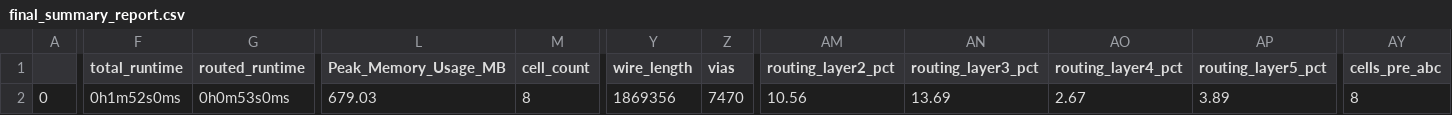
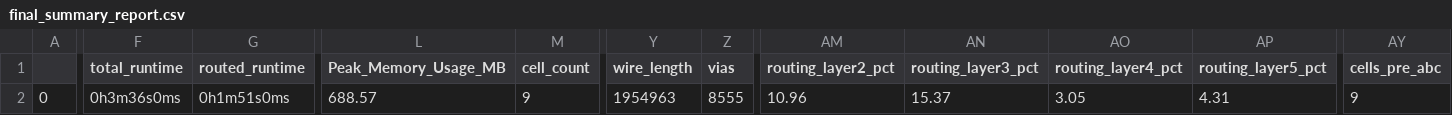
Before and after one commit to mattvenn/zero_to_asic_mpw5, a CSV file: signoff/user_project_wrapper/final_summary_report.csv, drawn as a sheet; only a part is shown, gaps mark what is left out; the diff names each change by its address in the sheet, - before the commit and + after, or states it on an @@ line.

Commit message:
wrapped teras project

```diff
--- a/signoff/user_project_wrapper/final_summary_report.csv
+++ b/signoff/user_project_wrapper/final_summary_report.csv
-F2 (total_runtime): 0h1m52s0ms
+F2 (total_runtime): 0h3m36s0ms
-G2 (routed_runtime): 0h0m53s0ms
+G2 (routed_runtime): 0h1m51s0ms
-L2 (Peak_Memory_Usage_MB): 679.03
+L2 (Peak_Memory_Usage_MB): 688.57
-M2 (cell_count): 8
+M2 (cell_count): 9
-Y2 (wire_length): 1869356
+Y2 (wire_length): 1954963
-Z2 (vias): 7470
+Z2 (vias): 8555
-AM2 (routing_layer2_pct): 10.56
+AM2 (routing_layer2_pct): 10.96
-AN2 (routing_layer3_pct): 13.69
+AN2 (routing_layer3_pct): 15.37
-AO2 (routing_layer4_pct): 2.67
+AO2 (routing_layer4_pct): 3.05
-AP2 (routing_layer5_pct): 3.89
+AP2 (routing_layer5_pct): 4.31
-AY2 (cells_pre_abc): 8
+AY2 (cells_pre_abc): 9
```
Also changed, not shown: 21 other files.
